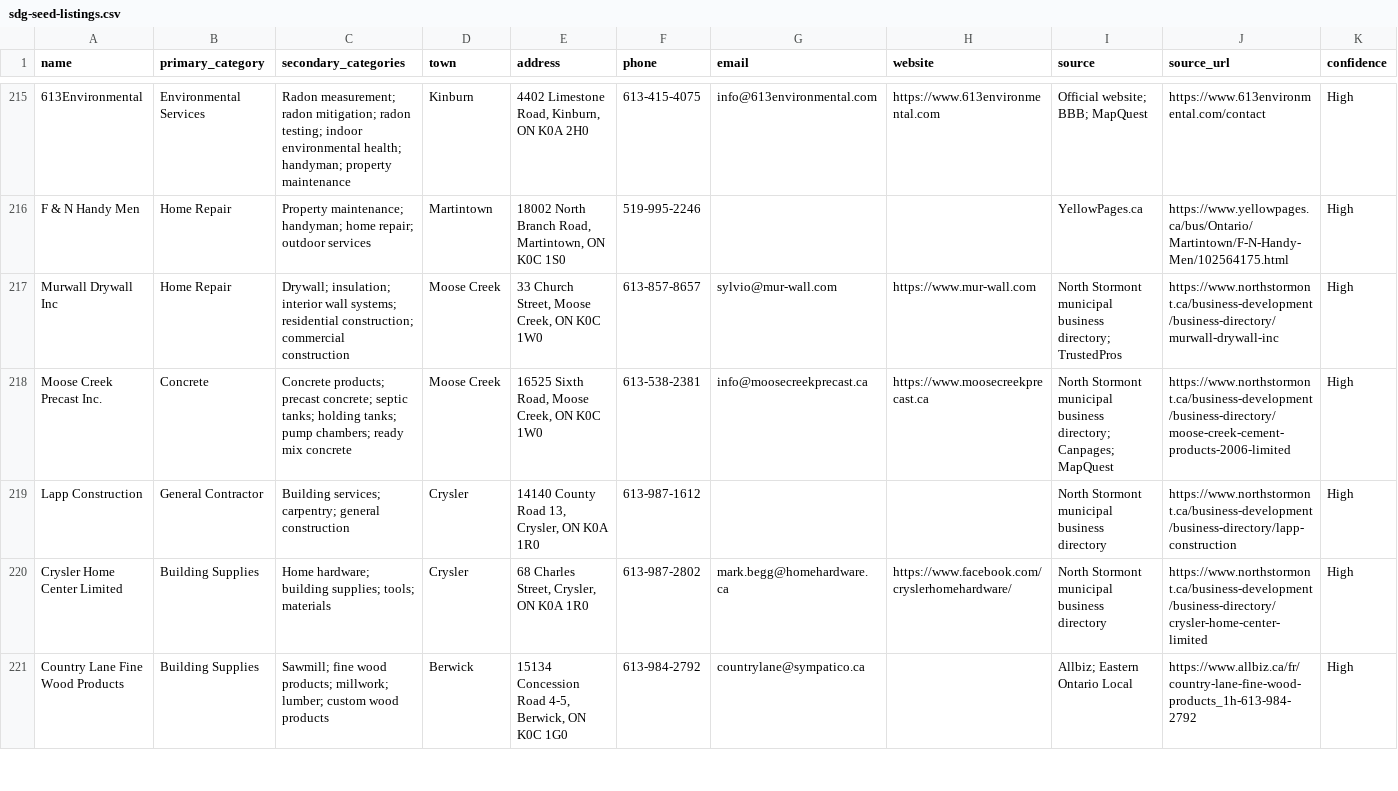
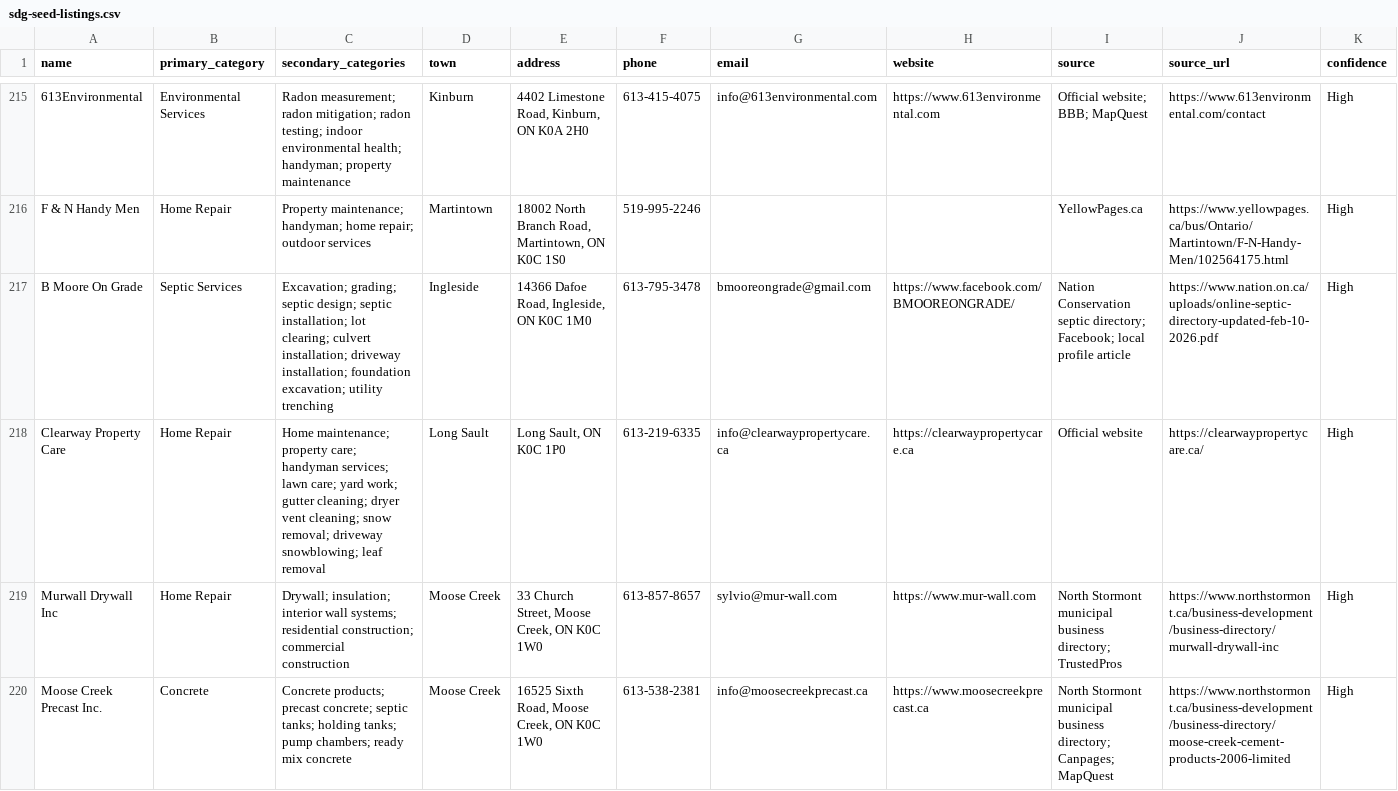
Before and after one commit to Scottvan08/localtrades-south-dundas, a CSV file: sdg-seed-listings.csv, drawn as a sheet; only a part is shown, gaps mark what is left out; the shorter side is filled out with more unchanged rows; rows hold the shown columns only; the diff names each change by its address in the sheet, - before the commit and + after, or states it on an @@ line.

```diff
--- a/sdg-seed-listings.csv
+++ b/sdg-seed-listings.csv
+row 217: B Moore On Grade | Septic Services | Excavation; grading; septic design; septic installation; lot clearing; culvert installation; driveway installation; foundation excavation; utility trenching | Ingleside | 14366 Dafoe Road, Ingleside, ON K0C 1M0 | 613-795-3478 | bmooreongrade@gmail.com | https://www.facebook.com/BMOOREONGRADE/ | Nation Conservation septic directory; Facebook; local profile article | https://www.nation.on.ca/uploads/online-septic-directory-updated-feb-10-2026.pdf | High
+row 218: Clearway Property Care | Home Repair | Home maintenance; property care; handyman services; lawn care; yard work; gutter cleaning; dryer vent cleaning; snow removal; driveway snowblowing; leaf removal | Long Sault | Long Sault, ON K0C 1P0 | 613-219-6335 | info@clearwaypropertycare.ca | https://clearwaypropertycare.ca | Official website | https://clearwaypropertycare.ca/ | High
```
Also changed, not shown: candidate-listings-sdg.csv, 2 other files.
